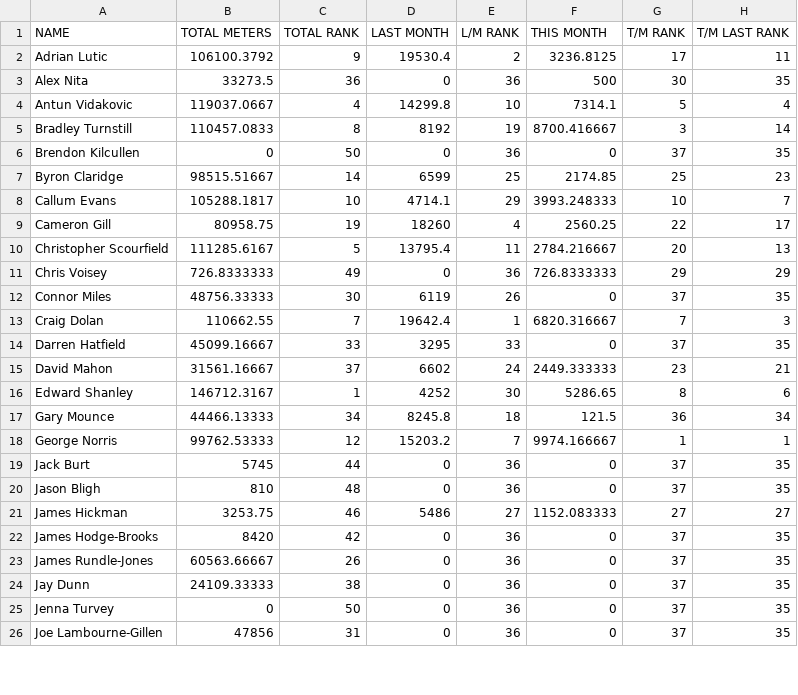
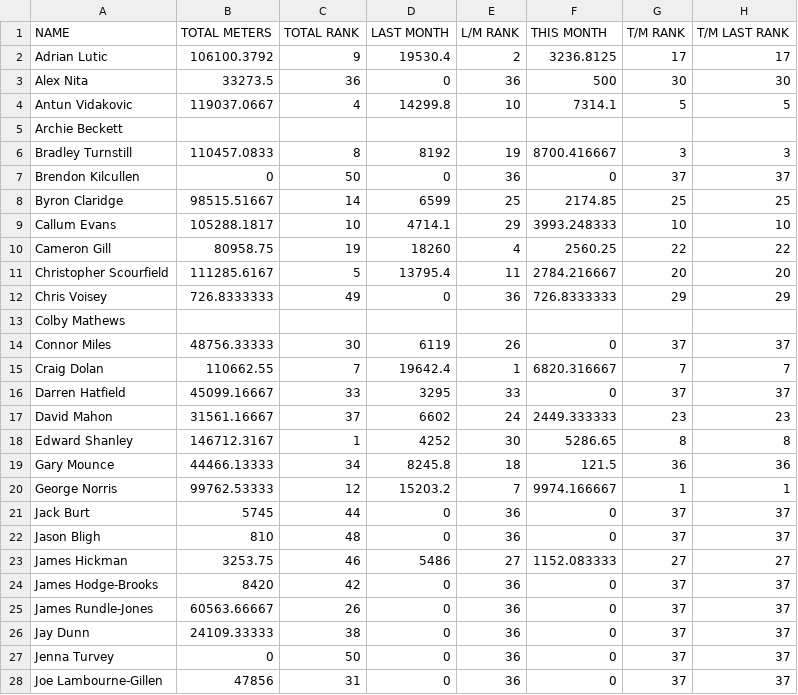
Before and after one commit to HeWearsSpandex/apps, a CSV file: bonus-metres/data/actual_distances.csv, drawn as a sheet; only a part is shown; the diff covers the shown part only.

Commit message:
Update distances via VBA

```diff
--- a/bonus-metres/data/actual_distances.csv
+++ b/bonus-metres/data/actual_distances.csv
@@ -1,26 +1,28 @@
 NAME,TOTAL METERS,TOTAL RANK,LAST MONTH,L/M RANK,THIS MONTH,T/M RANK,T/M LAST RANK
-Adrian Lutic,106100.3792,9,19530.4,2,3236.8125,17,11
-Alex Nita,33273.5,36,0,36,500,30,35
-Antun Vidakovic,119037.0667,4,14299.8,10,7314.1,5,4
-Bradley Turnstill,110457.0833,8,8192,19,8700.416667,3,14
-Brendon Kilcullen,0,50,0,36,0,37,35
-Byron Claridge,98515.51667,14,6599,25,2174.85,25,23
-Callum Evans,105288.1817,10,4714.1,29,3993.248333,10,7
-Cameron Gill,80958.75,19,18260,4,2560.25,22,17
-Christopher Scourfield,111285.6167,5,13795.4,11,2784.216667,20,13
+Adrian Lutic,106100.3792,9,19530.4,2,3236.8125,17,17
+Alex Nita,33273.5,36,0,36,500,30,30
+Antun Vidakovic,119037.0667,4,14299.8,10,7314.1,5,5
+Archie Beckett,,,,,,,
+Bradley Turnstill,110457.0833,8,8192,19,8700.416667,3,3
+Brendon Kilcullen,0,50,0,36,0,37,37
+Byron Claridge,98515.51667,14,6599,25,2174.85,25,25
+Callum Evans,105288.1817,10,4714.1,29,3993.248333,10,10
+Cameron Gill,80958.75,19,18260,4,2560.25,22,22
+Christopher Scourfield,111285.6167,5,13795.4,11,2784.216667,20,20
 Chris Voisey,726.8333333,49,0,36,726.8333333,29,29
-Connor Miles,48756.33333,30,6119,26,0,37,35
-Craig Dolan,110662.55,7,19642.4,1,6820.316667,7,3
-Darren Hatfield,45099.16667,33,3295,33,0,37,35
-David Mahon,31561.16667,37,6602,24,2449.333333,23,21
-Edward Shanley,146712.3167,1,4252,30,5286.65,8,6
-Gary Mounce,44466.13333,34,8245.8,18,121.5,36,34
+Colby Mathews,,,,,,,
+Connor Miles,48756.33333,30,6119,26,0,37,37
+Craig Dolan,110662.55,7,19642.4,1,6820.316667,7,7
+Darren Hatfield,45099.16667,33,3295,33,0,37,37
+David Mahon,31561.16667,37,6602,24,2449.333333,23,23
+Edward Shanley,146712.3167,1,4252,30,5286.65,8,8
+Gary Mounce,44466.13333,34,8245.8,18,121.5,36,36
 George Norris,99762.53333,12,15203.2,7,9974.166667,1,1
-Jack Burt,5745,44,0,36,0,37,35
-Jason Bligh,810,48,0,36,0,37,35
+Jack Burt,5745,44,0,36,0,37,37
+Jason Bligh,810,48,0,36,0,37,37
 James Hickman,3253.75,46,5486,27,1152.083333,27,27
-James Hodge-Brooks,8420,42,0,36,0,37,35
-James Rundle-Jones,60563.66667,26,0,36,0,37,35
-Jay Dunn,24109.33333,38,0,36,0,37,35
-Jenna Turvey,0,50,0,36,0,37,35
-Joe Lambourne-Gillen,47856,31,0,36,0,37,35
+James Hodge-Brooks,8420,42,0,36,0,37,37
+James Rundle-Jones,60563.66667,26,0,36,0,37,37
+Jay Dunn,24109.33333,38,0,36,0,37,37
+Jenna Turvey,0,50,0,36,0,37,37
+Joe Lambourne-Gillen,47856,31,0,36,0,37,37
```
Also changed, not shown: 28 edited cells elsewhere in this file.
